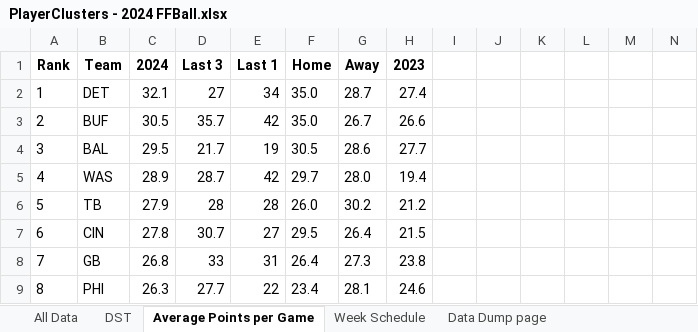
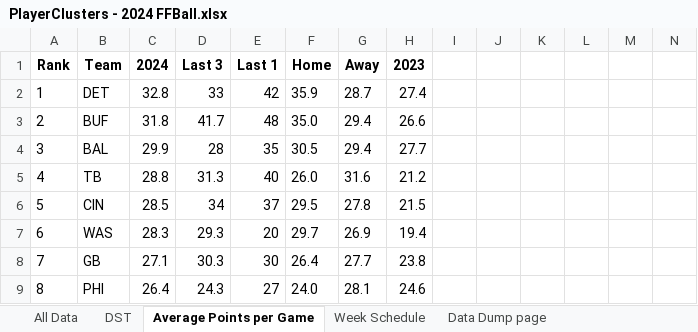
Before and after one commit to thelexmeister/TeamComparison---Model-X, an Excel workbook: PlayerClusters - 2024 FFBall.xlsx, sheet Average Points per Game, drawn as a sheet; only a part is shown; values as stored, in another font and other column widths than the file's, no borders; removed rows and columns are numbered as before the commit, all else as after; rows hold the shown columns only; the diff covers the shown part only; the diff names each change by its address in the sheet, - before the commit and + after, or states it on an @@ line.

```diff
--- a/PlayerClusters - 2024 FFBall.xlsx (sheet Average Points per Game)
+++ b/PlayerClusters - 2024 FFBall.xlsx (sheet Average Points per Game)
-C2 (2024): 32.1
+C2 (2024): 32.8
-D2 (Last 3): 27
+D2 (Last 3): 33
-E2 (Last 1): 34
+E2 (Last 1): 42
-F2 (Home): 35.0
+F2 (Home): 35.9
-C3 (2024): 30.5
+C3 (2024): 31.8
-D3 (Last 3): 35.7
+D3 (Last 3): 41.7
-E3 (Last 1): 42
+E3 (Last 1): 48
-G3 (Away): 26.7
+G3 (Away): 29.4
-C4 (2024): 29.5
+C4 (2024): 29.9
-D4 (Last 3): 21.7
+D4 (Last 3): 28
-E4 (Last 1): 19
+E4 (Last 1): 35
-G4 (Away): 28.6
+G4 (Away): 29.4
-row 5: 4 | WAS | 28.9 | 28.7 | 42 | 29.7 | 28.0 | 19.4
-A5 (Rank): 5
+A5 (Rank): 4
-C5 (2024): 27.9
+C5 (2024): 28.8
-D5 (Last 3): 28
+D5 (Last 3): 31.3
-E5 (Last 1): 28
+E5 (Last 1): 40
-G5 (Away): 30.2
+G5 (Away): 31.6
-A6 (Rank): 6
+A6 (Rank): 5
-C6 (2024): 27.8
+C6 (2024): 28.5
-D6 (Last 3): 30.7
+D6 (Last 3): 34
-E6 (Last 1): 27
+E6 (Last 1): 37
-G6 (Away): 26.4
+G6 (Away): 27.8
+row 7: 6 | WAS | 28.3 | 29.3 | 20 | 29.7 | 26.9 | 19.4
-C8 (2024): 26.8
+C8 (2024): 27.1
-D8 (Last 3): 33
+D8 (Last 3): 30.3
-E8 (Last 1): 31
+E8 (Last 1): 30
-G8 (Away): 27.3
+G8 (Away): 27.7
-C9 (2024): 26.3
+C9 (2024): 26.4
-D9 (Last 3): 27.7
+D9 (Last 3): 24.3
-E9 (Last 1): 22
+E9 (Last 1): 27
-F9 (Home): 23.4
+F9 (Home): 24.0
```
Also changed, not shown: 9 added rows, 9 removed rows and 65 edited cells elsewhere in this sheet, sheet All Data, sheet DST, sheet Week Schedule.
